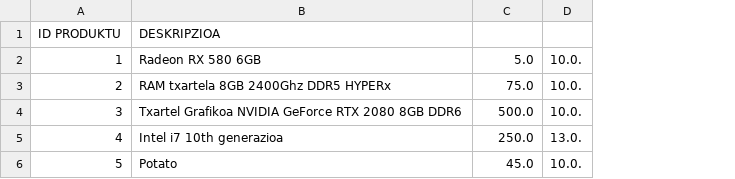
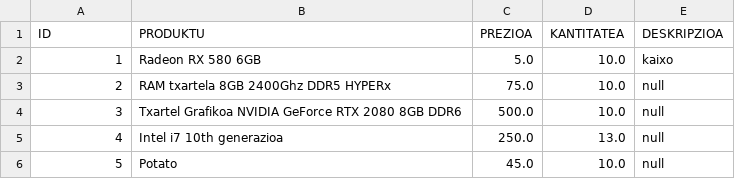
Before and after one commit to beviga99/txispak_erronka, a CSV file: TxipakFondo/app/src/main/res/raw/produktuak.csv, drawn as a sheet; removed rows and columns are numbered as before the commit, all else as after; the diff names each change by its address in the sheet, - before the commit and + after, or states it on an @@ line.

Commit message:
Deskripzioa

```diff
--- a/TxipakFondo/app/src/main/res/raw/produktuak.csv
+++ b/TxipakFondo/app/src/main/res/raw/produktuak.csv
-column D, rows 2-6: 10.0. | 10.0. | 10.0. | 13.0. | 10.0.
+column D, rows 2-6: 10.0 | 10.0 | 10.0 | 13.0 | 10.0
+column E, rows 2-6: kaixo | null | null | null | null
-row 1: ID PRODUKTU | DESKRIPZIOA
+row 1: ID | PRODUKTU | PREZIOA | KANTITATEA | DESKRIPZIOA
```
Also changed, not shown: 2 other files.
